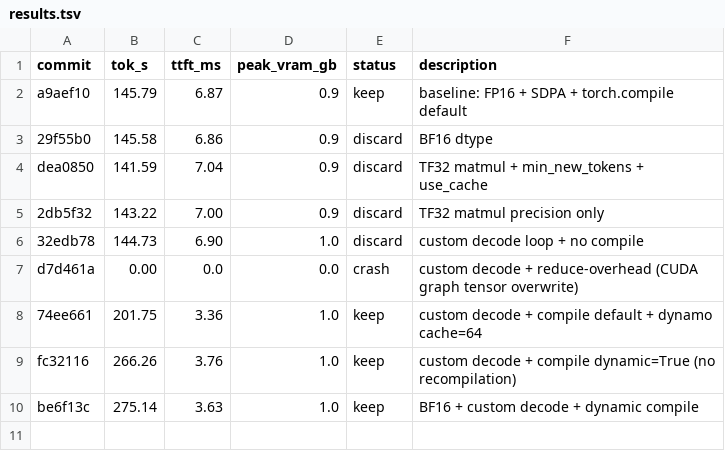
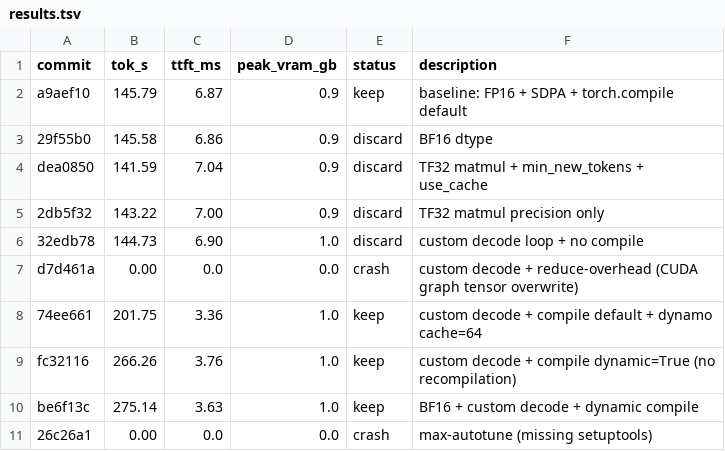
Before and after one commit to shashb27/autoresearch-inference, a TSV file: results.tsv, drawn as a sheet.

Commit message:
log: crash max-autotune, restore default compile

```diff
--- a/results.tsv
+++ b/results.tsv
@@ -10 +10,2 @@ fc32116	266.26	3.76	1.0	keep	custom decode + compile dynamic=True (no recompilat
 be6f13c	275.14	3.63	1.0	keep	BF16 + custom decode + dynamic compile
+26c26a1	0.00	0.0	0.0	crash	max-autotune (missing setuptools)
```
